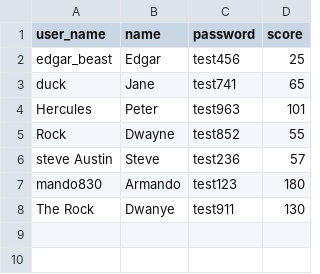
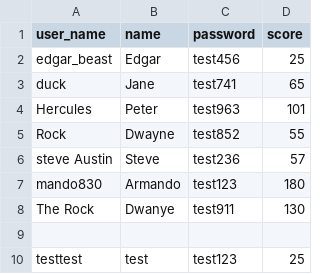
Before and after one commit to MandoGuardado/2022-01-04-Python, a CSV file: Project/testing_folder/user_data1.csv, drawn as a sheet; the diff names each change by its address in the sheet, - before the commit and + after, or states it on an @@ line.

Commit message:
testing

```diff
--- a/Project/testing_folder/user_data1.csv
+++ b/Project/testing_folder/user_data1.csv
+row 9: (empty)
+row 10: testtest | test | test123 | 25
```
Also changed, not shown: 1 other file.
